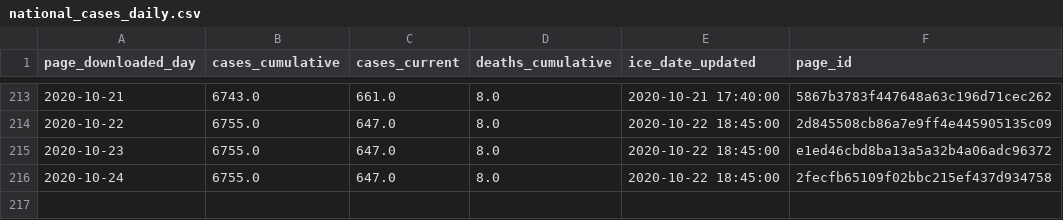
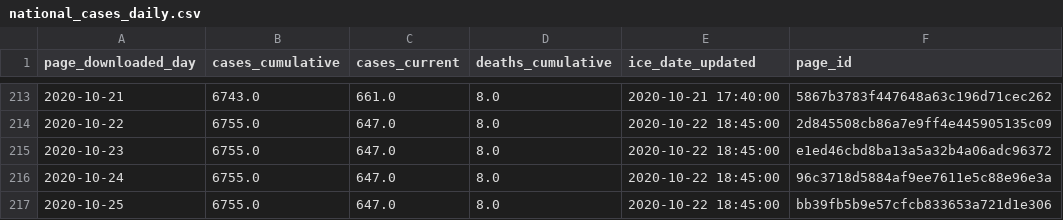
Before and after one commit to vera-institute/ice-detention-covid, a CSV file: data_daily/national_cases_daily.csv, drawn as a sheet; only a part is shown, gaps mark what is left out.

```diff
--- a/data_daily/national_cases_daily.csv
+++ b/data_daily/national_cases_daily.csv
@@ -215,2 +215,3 @@ page_downloaded_day,cases_cumulative,cases_current,deaths_cumulative,ice_date_up
 2020-10-23,6755.0,647.0,8.0,2020-10-22 18:45:00,e1ed46cbd8ba13a5a32b4a06adc96372
-2020-10-24,6755.0,647.0,8.0,2020-10-22 18:45:00,2fecfb65109f02bbc215ef437d934758
+2020-10-24,6755.0,647.0,8.0,2020-10-22 18:45:00,96c3718d5884af9ee7611e5c88e96e3a
+2020-10-25,6755.0,647.0,8.0,2020-10-22 18:45:00,bb39fb5b9e57cfcb833653a721d1e306
```
Also changed, not shown: data_daily/national_tests_daily.csv, data_hourly/national_cases_hourly.csv, 5 other files.
